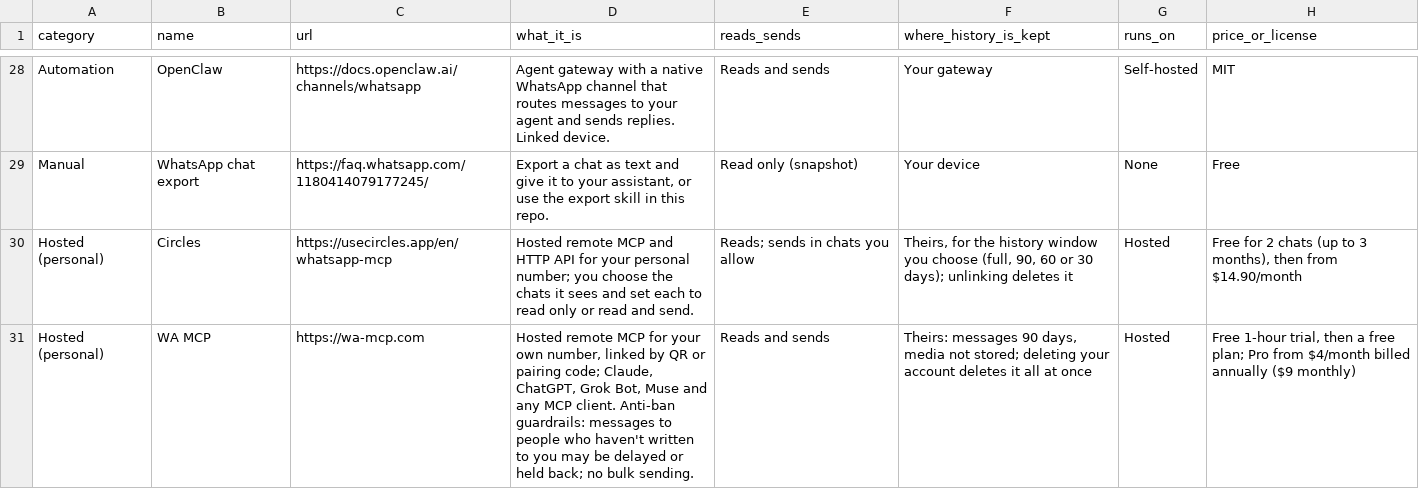
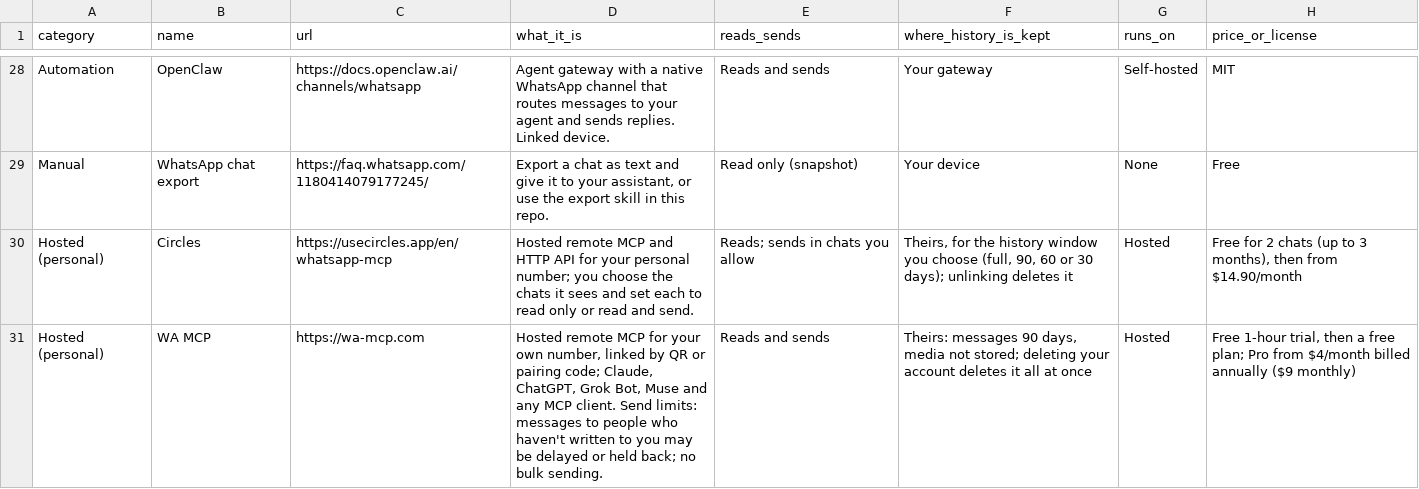
Before and after one commit to bernardoruz/awesome-whatsapp-mcp, a CSV file: tools.csv, drawn as a sheet; only a part is shown, gaps mark what is left out.

Commit message:
WA MCP: "Send limits" instead of "Anti-ban guardrails"

```diff
--- a/tools.csv
+++ b/tools.csv
@@ -30,2 +30,2 @@ Manual,WhatsApp chat export,https://faq.whatsapp.com/1180414079177245/,"Export a
 Hosted (personal),Circles,https://usecircles.app/en/whatsapp-mcp,"Hosted remote MCP and HTTP API for your personal number; you choose the chats it sees and set each to read only or read and send.",Reads; sends in chats you allow,"Theirs, for the history window you choose (full, 90, 60 or 30 days); unlinking deletes it",Hosted,"Free for 2 chats (up to 3 months), then from $14.90/month"
-Hosted (personal),WA MCP,https://wa-mcp.com,"Hosted remote MCP for your own number, linked by QR or pairing code; Claude, ChatGPT, Grok Bot, Muse and any MCP client. Anti-ban guardrails: messages to people who haven't written to you may be delayed or held back; no bulk sending.",Reads and sends,"Theirs: messages 90 days, media not stored; deleting your account deletes it all at once",Hosted,"Free 1-hour trial, then a free plan; Pro from $4/month billed annually ($9 monthly)"
+Hosted (personal),WA MCP,https://wa-mcp.com,"Hosted remote MCP for your own number, linked by QR or pairing code; Claude, ChatGPT, Grok Bot, Muse and any MCP client. Send limits: messages to people who haven't written to you may be delayed or held back; no bulk sending.",Reads and sends,"Theirs: messages 90 days, media not stored; deleting your account deletes it all at once",Hosted,"Free 1-hour trial, then a free plan; Pro from $4/month billed annually ($9 monthly)"
```
Also changed, not shown: 1 other file.
